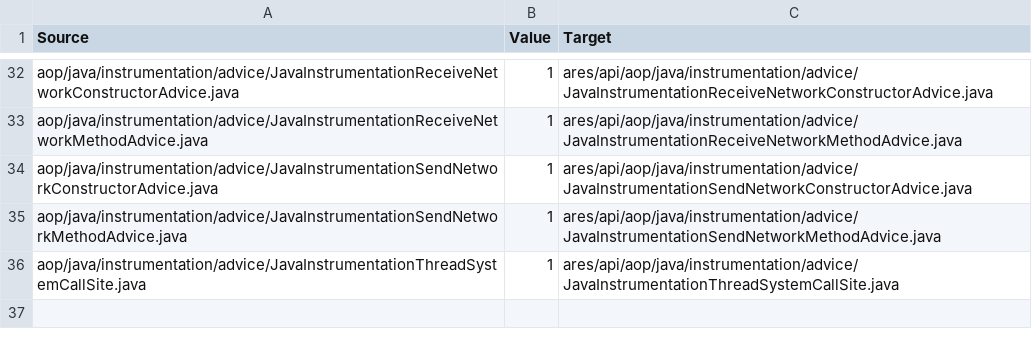
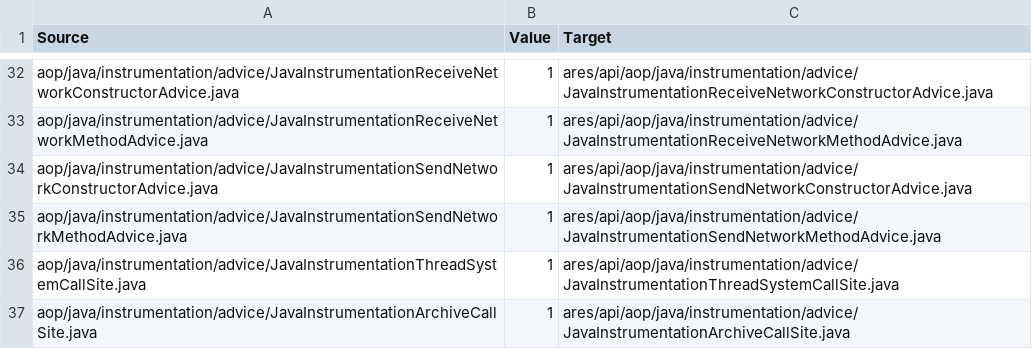
Before and after one commit to ls1intum/Ares2, a CSV file: src/main/resources/de/tum/cit/ase/ares/api/configuration/copyFiles/java/InstrumentationJavaCopyFiles.csv, drawn as a sheet; only a part is shown, gaps mark what is left out.

Commit message:
Copy archive call-site helper into generated exercises

```diff
--- a/src/main/resources/de/tum/cit/ase/ares/api/configuration/copyFiles/java/InstrumentationJavaCopyFiles.csv
+++ b/src/main/resources/de/tum/cit/ase/ares/api/configuration/copyFiles/java/InstrumentationJavaCopyFiles.csv
@@ -36 +36,2 @@ aop/java/instrumentation/advice/JavaInstrumentationSendNetworkMethodAdvice.java,
 aop/java/instrumentation/advice/JavaInstrumentationThreadSystemCallSite.java,1,ares/api/aop/java/instrumentation/advice/JavaInstrumentationThreadSystemCallSite.java
+aop/java/instrumentation/advice/JavaInstrumentationArchiveCallSite.java,1,ares/api/aop/java/instrumentation/advice/JavaInstrumentationArchiveCallSite.java
```
